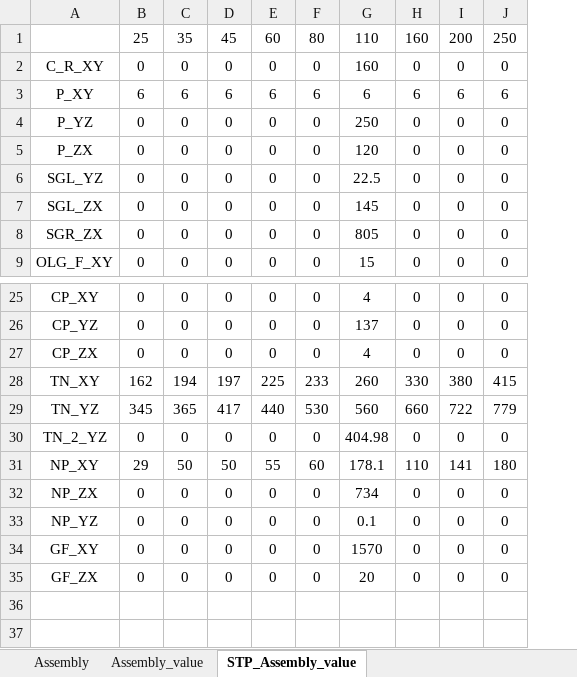
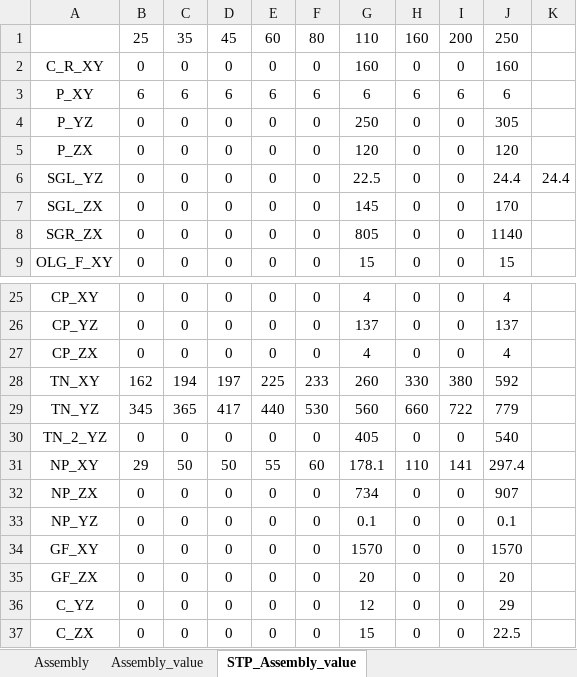
Before and after one commit to sinje0816/stamping_press, an Excel workbook: SYEI_stamping_press_system/組立尺寸.xlsx, sheet STP_Assembly_value, drawn as a sheet; only a part is shown, gaps mark what is left out; values as stored, in another font and other column widths than the file's, no borders; removed rows and columns are numbered as before the commit, all else as after; the diff names each change by its address in the sheet, - before the commit and + after, or states it on an @@ line.

```diff
--- a/SYEI_stamping_press_system/組立尺寸.xlsx (sheet STP_Assembly_value)
+++ b/SYEI_stamping_press_system/組立尺寸.xlsx (sheet STP_Assembly_value)
-column J, rows 1-9: 250 | 0 | 6 | 0 | 0 | 0 | 0 | 0 | 0; rows 25-35: 0 | 0 | 0 | 415 | 779 | 0 | 180 | 0 | 0 | 0 | 0
+column J, rows 1-9: 250 | 160 | 6 | 305 | 120 | 24.4 | 170 | 1140 | 15; rows 25-35: 4 | 137 | 4 | 592 | 779 | 540 | 297.4 | 907 | 0.1 | 1570 | 20
+column K, row 6: 24.4
-G30: 404.98
+G30: 405
+row 36: C_YZ | 0 | 0 | 0 | 0 | 0 | 12 | 0 | 0 | 29
+row 37: C_ZX | 0 | 0 | 0 | 0 | 0 | 15 | 0 | 0 | 22.5
```
Also changed, not shown: sheet Assembly_value, sheet Assembly, formulas that keep their value, 7 other files.
